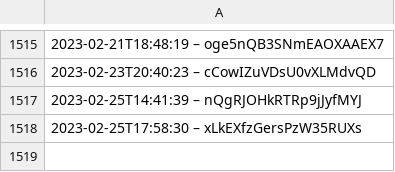
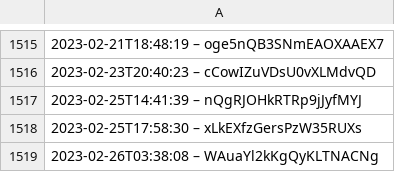
Before and after one commit to slunfuedrac/arbitrage-bot, a CSV file: data.csv, drawn as a sheet; only a part is shown, gaps mark what is left out.

```diff
--- a/data.csv
+++ b/data.csv
@@ -1518 +1518,2 @@
 2023-02-25T17:58:30 – xLkEXfzGersPzW35RUXs
+2023-02-26T03:38:08 – WAuaYl2kKgQyKLTNACNg
```
